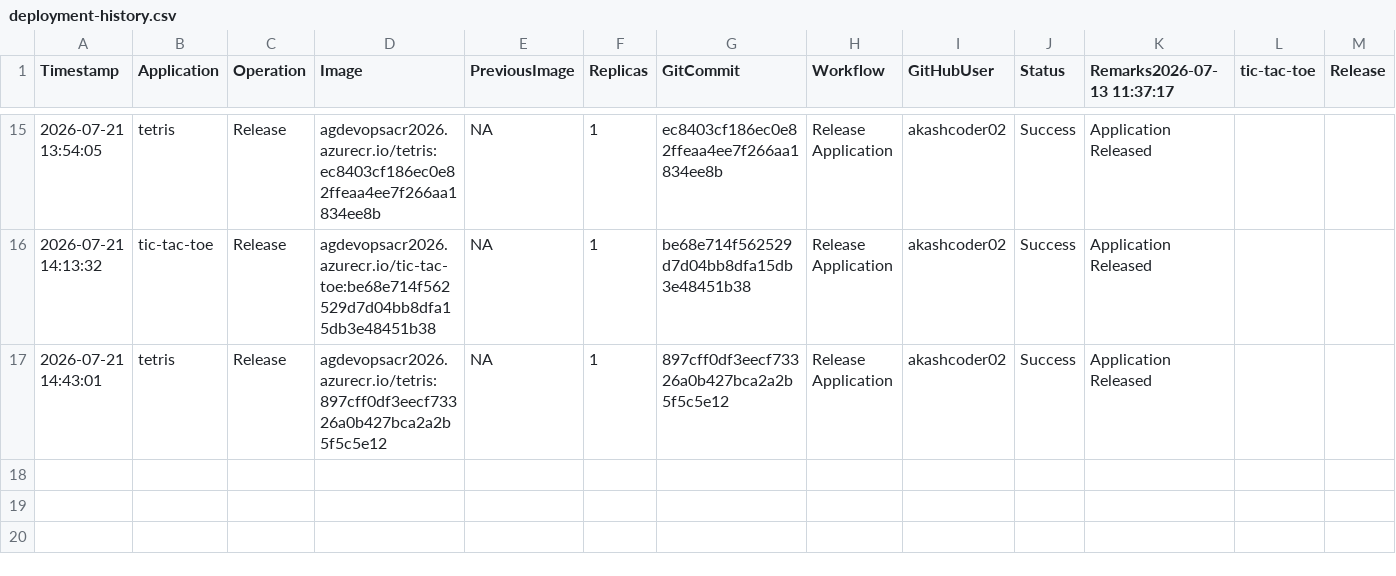
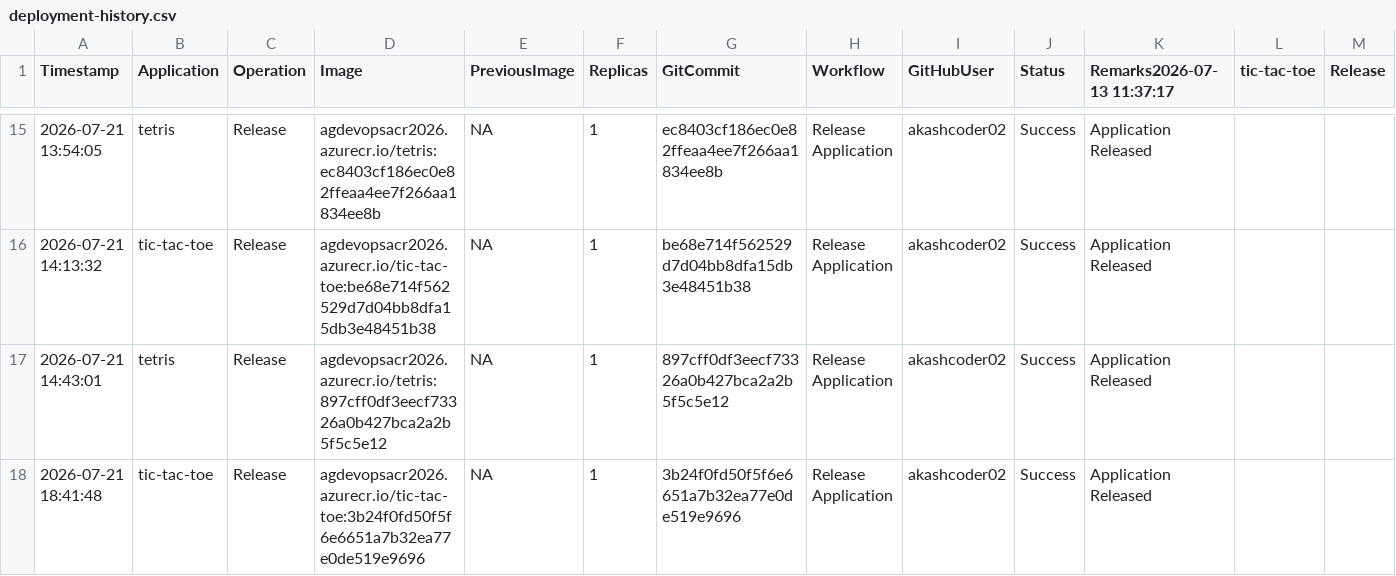
Before and after one commit to akashcoder02/azure-devops-aks-demo, a CSV file: history/deployment-history.csv, drawn as a sheet; only a part is shown, gaps mark what is left out; rows hold the shown columns only; the diff names each change by its address in the sheet, - before the commit and + after, or states it on an @@ line.

```diff
--- a/history/deployment-history.csv
+++ b/history/deployment-history.csv
+row 18: 2026-07-21 18:41:48 | tic-tac-toe | Release | agdevopsacr2026.azurecr.io/tic-tac-toe:3b24f0fd50f5f6e6651a7b32ea77e0de519e9696 | NA | 1 | 3b24f0fd50f5f6e6651a7b32ea77e0de519e9696 | Release Application | akashcoder02 | Success | Application Released
```
